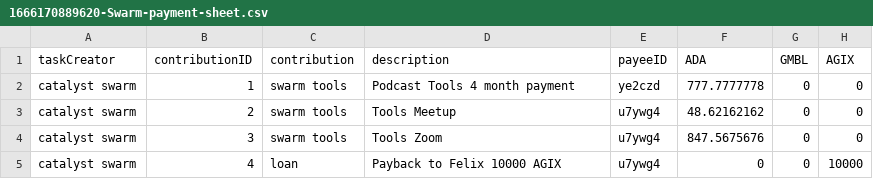
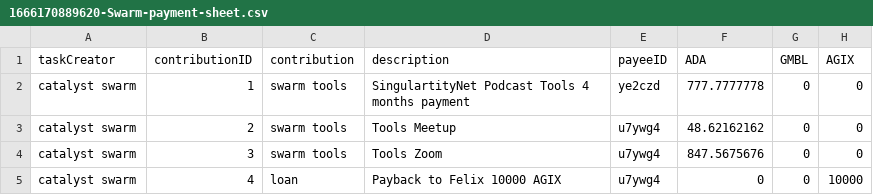
Before and after one commit to treasuryguild/treasury-system-v4, a CSV file: bulk-payments/1666170889620-Swarm-payment-sheet.csv, drawn as a sheet.

Commit message:
Update 1666170889620-Swarm-payment-sheet.csv

```diff
--- a/bulk-payments/1666170889620-Swarm-payment-sheet.csv
+++ b/bulk-payments/1666170889620-Swarm-payment-sheet.csv
@@ -1,3 +1,3 @@
 taskCreator,contributionID,contribution,description,payeeID,ADA,GMBL,AGIX
-catalyst swarm,1,swarm tools,Podcast Tools 4 month payment,ye2czd,777.7777778,0,0
+catalyst swarm,1,swarm tools,SingulartityNet Podcast Tools 4 months payment,ye2czd,777.7777778,0,0
 catalyst swarm,2,swarm tools,Tools Meetup,u7ywg4,48.62162162,0,0
```
